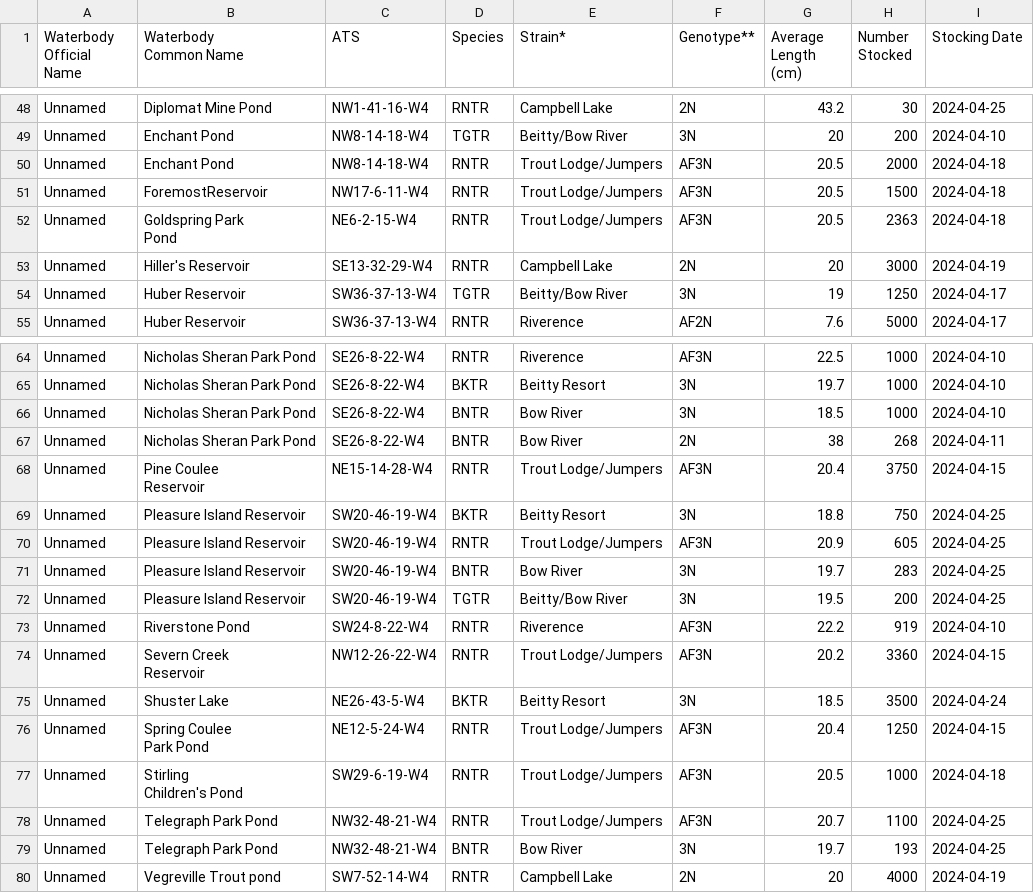
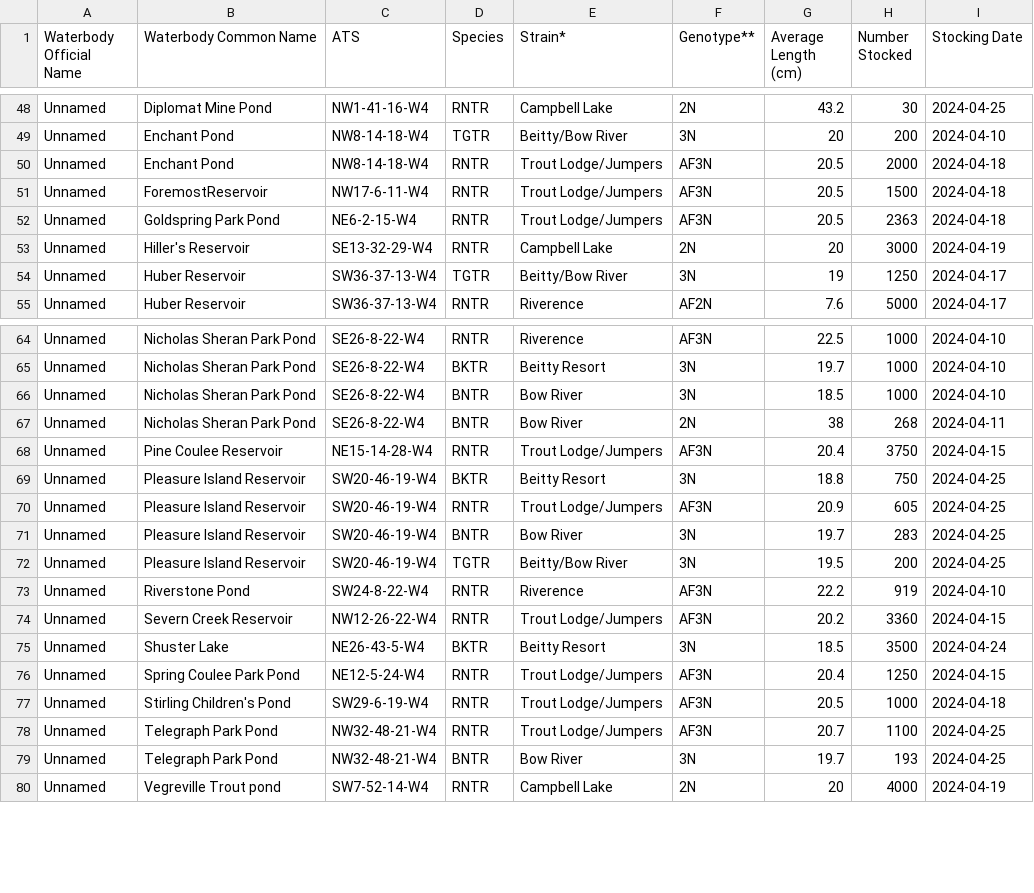
Before and after one commit to mgurnett/FishingLog, a CSV file: extra files/stockreport as of April 27.csv, drawn as a sheet; only a part is shown, gaps mark what is left out; ↵ is a line break in a cell; the diff names each change by its address in the sheet, - before the commit and + after, or states it on an @@ line.

Commit message:
small things with importing stocks

```diff
--- a/extra files/stockreport as of April 27.csv
+++ b/extra files/stockreport as of April 27.csv
-A1: Waterbody Official ↵ Name
+A1: Waterbody Official Name
-B1: Waterbody ↵ Common Name
+B1: Waterbody Common Name
-G1: Average ↵ Length ↵ (cm)
+G1: Average Length (cm)
-H1: Number ↵ Stocked
+H1: Number Stocked
-B52 (Waterbody Common Name): Goldspring Park ↵ Pond
+B52 (Waterbody Common Name): Goldspring Park Pond
-B68 (Waterbody Common Name): Pine Coulee ↵ Reservoir
+B68 (Waterbody Common Name): Pine Coulee Reservoir
-B74 (Waterbody Common Name): Severn Creek ↵ Reservoir
+B74 (Waterbody Common Name): Severn Creek Reservoir
-B76 (Waterbody Common Name): Spring Coulee ↵ Park Pond
+B76 (Waterbody Common Name): Spring Coulee Park Pond
-B77 (Waterbody Common Name): Stirling ↵ Children's Pond
+B77 (Waterbody Common Name): Stirling Children's Pond
```
Also changed, not shown: 3 other files.
